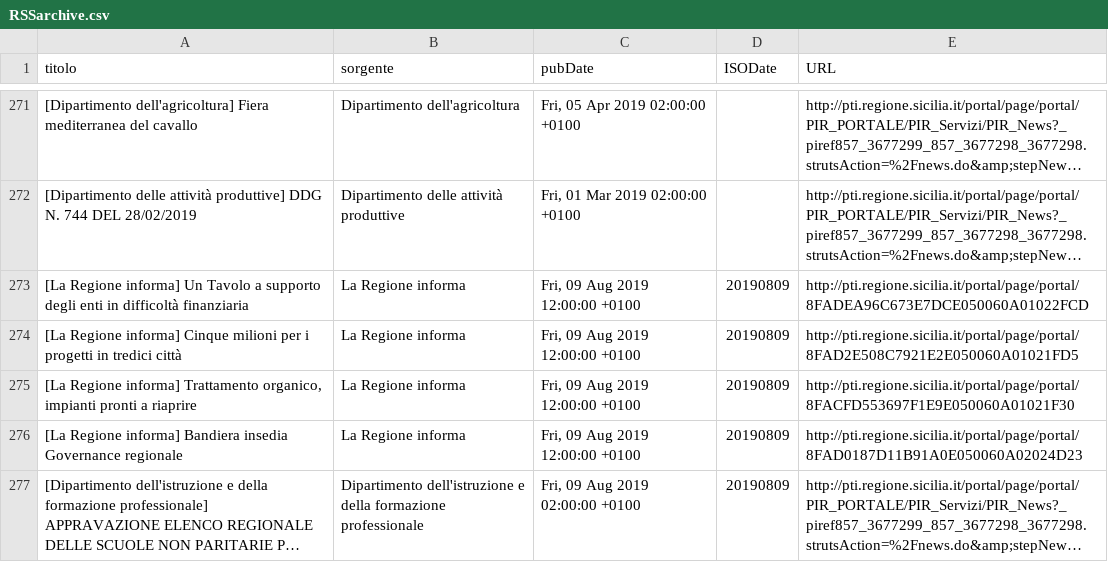
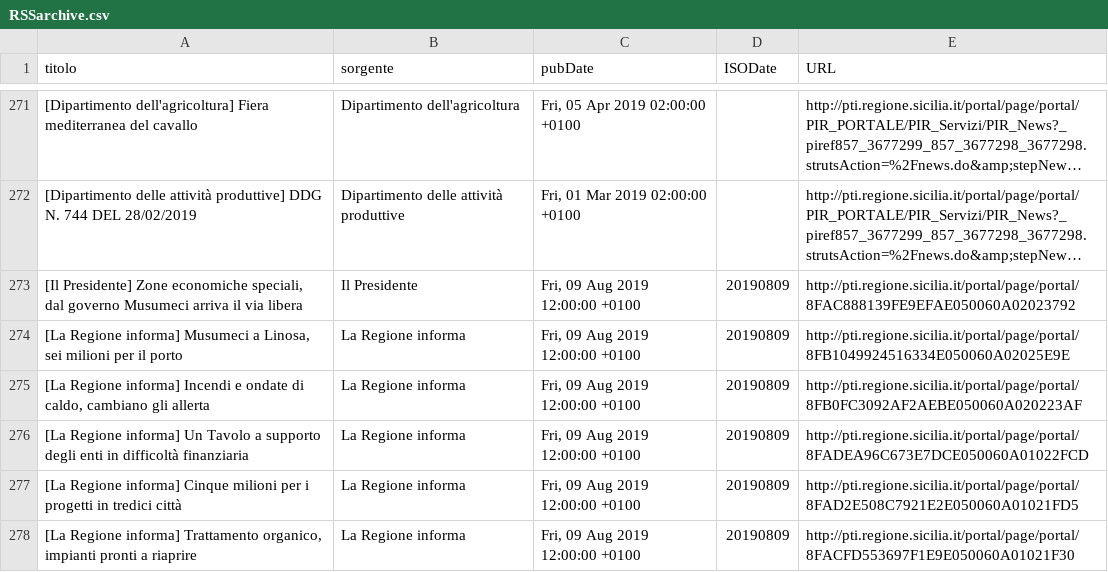
Before and after one commit to aborruso/regioneSiciliaNewsRSS, a CSV file: RSSarchive.csv, drawn as a sheet; only a part is shown, gaps mark what is left out; the shorter side is filled out with more unchanged rows; long unchanged cells end in …; the diff names each change by its address in the sheet, - before the commit and + after, or states it on an @@ line.

Commit message:
Aggiorna archivio notizie

```diff
--- a/RSSarchive.csv
+++ b/RSSarchive.csv
+row 273: [Il Presidente] Zone economiche speciali, dal governo Musumeci arriva il via libera | Il Presidente | Fri, 09 Aug 2019 12:00:00 +0100 | 20190809 | http://pti.regione.sicilia.it/portal/page/portal/8FAC888139FE9EFAE050060A02023792
+row 274: [La Regione informa] Musumeci a Linosa, sei milioni per il porto | La Regione informa | Fri, 09 Aug 2019 12:00:00 +0100 | 20190809 | http://pti.regione.sicilia.it/portal/page/portal/8FB1049924516334E050060A02025E9E
+row 275: [La Regione informa] Incendi e ondate di caldo, cambiano gli allerta | La Regione informa | Fri, 09 Aug 2019 12:00:00 +0100 | 20190809 | http://pti.regione.sicilia.it/portal/page/portal/8FB0FC3092AF2AEBE050060A020223AF
```
